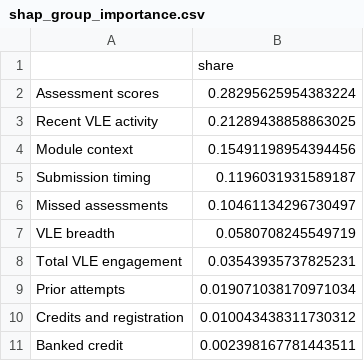
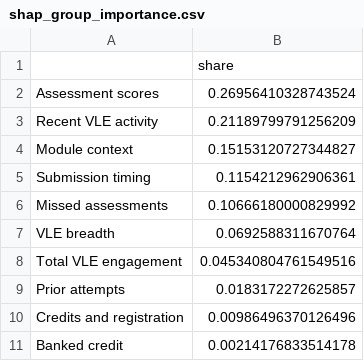
Before and after one commit to Chiragshetty2005/E-IDX, a CSV file: ml/artifacts/shap_group_importance.csv, drawn as a sheet.

```diff
--- a/ml/artifacts/shap_group_importance.csv
+++ b/ml/artifacts/shap_group_importance.csv
@@ -1,11 +1,11 @@
 ,share
-Assessment scores,0.28295625954383224
-Recent VLE activity,0.21289438858863025
-Module context,0.15491198954394456
-Submission timing,0.1196031931589187
-Missed assessments,0.10461134296730497
-VLE breadth,0.0580708245549719
-Total VLE engagement,0.03543935737825231
-Prior attempts,0.019071038170971034
-Credits and registration,0.010043438311730312
-Banked credit,0.002398167781443511
+Assessment scores,0.26956410328743524
+Recent VLE activity,0.21189799791256209
+Module context,0.15153120727344827
+Submission timing,0.1154212962906361
+Missed assessments,0.10666180000829992
+VLE breadth,0.0692588311670764
+Total VLE engagement,0.045340804761549516
+Prior attempts,0.0183172272625857
+Credits and registration,0.00986496370126496
+Banked credit,0.00214176833514178
```
Also changed, not shown: ml/artifacts/feature_importance.csv, ml/artifacts/shap_importance.csv, 12 other files.
